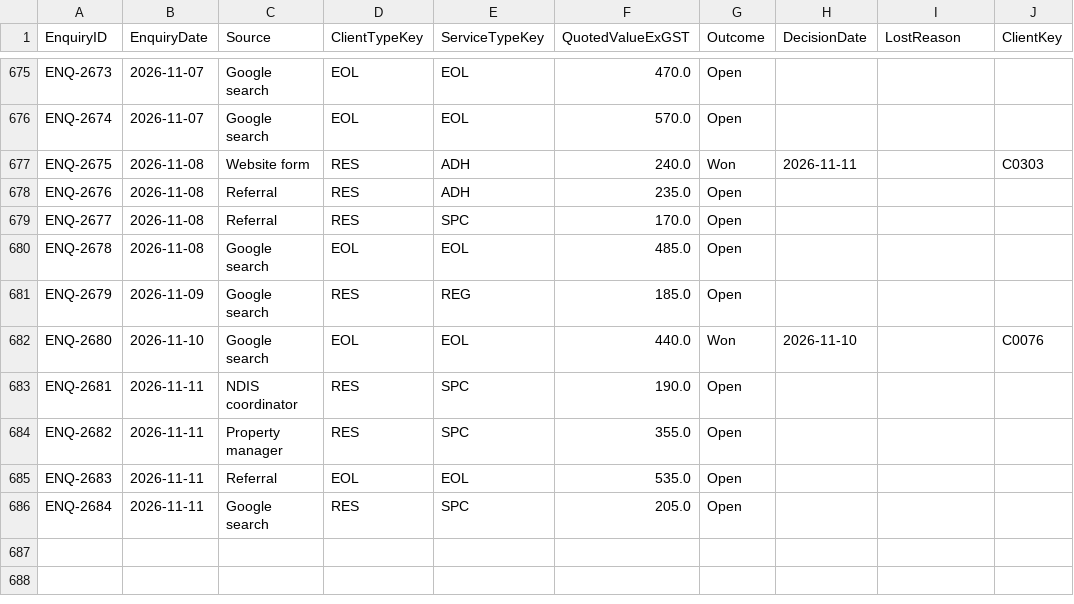
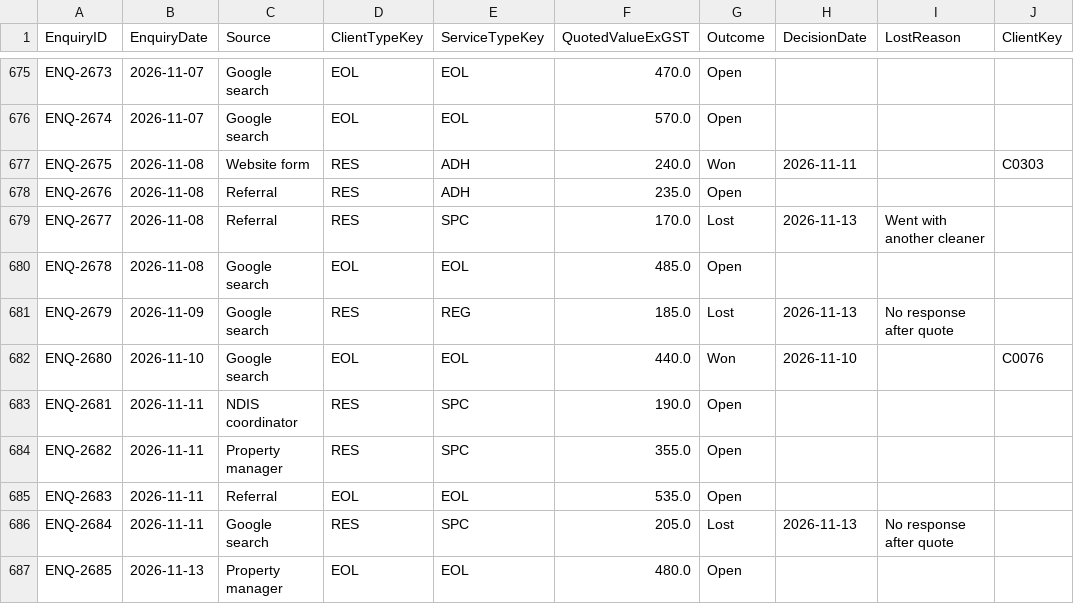
Before and after one commit to pathak007/rudram-ceo-dashboard-demo-data, a CSV file: data/cleaning/FactEnquiry.csv, drawn as a sheet; only a part is shown, gaps mark what is left out.

```diff
--- a/data/cleaning/FactEnquiry.csv
+++ b/data/cleaning/FactEnquiry.csv
@@ -678,5 +678,5 @@ ENQ-2675,2026-11-08,Website form,RES,ADH,240.0,Won,2026-11-11,,C0303
 ENQ-2676,2026-11-08,Referral,RES,ADH,235.0,Open,,,
-ENQ-2677,2026-11-08,Referral,RES,SPC,170.0,Open,,,
+ENQ-2677,2026-11-08,Referral,RES,SPC,170.0,Lost,2026-11-13,Went with another cleaner,
 ENQ-2678,2026-11-08,Google search,EOL,EOL,485.0,Open,,,
-ENQ-2679,2026-11-09,Google search,RES,REG,185.0,Open,,,
+ENQ-2679,2026-11-09,Google search,RES,REG,185.0,Lost,2026-11-13,No response after quote,
 ENQ-2680,2026-11-10,Google search,EOL,EOL,440.0,Won,2026-11-10,,C0076
@@ -685,2 +685,3 @@ ENQ-2682,2026-11-11,Property manager,RES,SPC,355.0,Open,,,
 ENQ-2683,2026-11-11,Referral,EOL,EOL,535.0,Open,,,
-ENQ-2684,2026-11-11,Google search,RES,SPC,205.0,Open,,,
+ENQ-2684,2026-11-11,Google search,RES,SPC,205.0,Lost,2026-11-13,No response after quote,
+ENQ-2685,2026-11-13,Property manager,EOL,EOL,480.0,Open,,,
```
Also changed, not shown: data/cleaning/FactBankTransaction.csv, data/cleaning/FactInvoice.csv, 9 other files.
